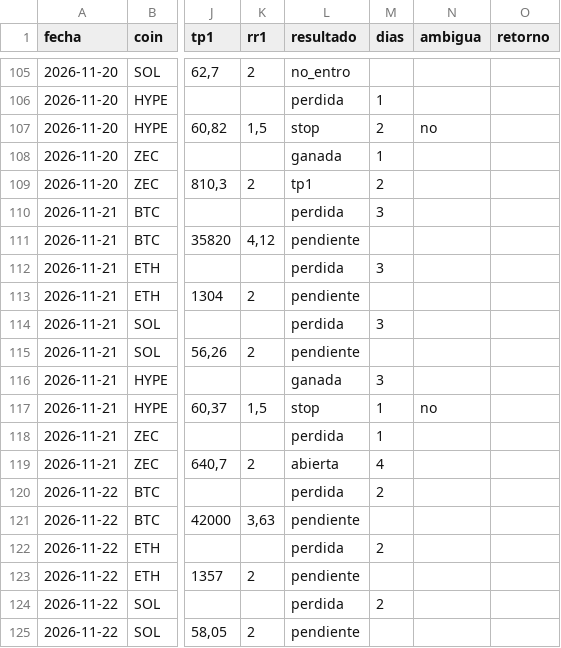
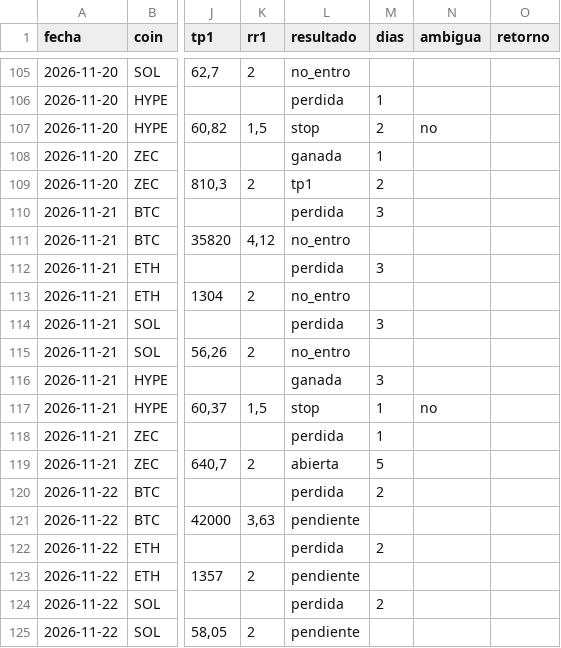
Before and after one commit to dhcode-arg/vmc, a CSV file: datos/smart-money/resultados.csv, drawn as a sheet; only a part is shown, gaps mark what is left out; the diff covers the shown part only; the diff names each change by its address in the sheet, - before the commit and + after, or states it on an @@ line.

```diff
--- a/datos/smart-money/resultados.csv
+++ b/datos/smart-money/resultados.csv
-L111 (resultado): pendiente
+L111 (resultado): no_entro
-L113 (resultado): pendiente
+L113 (resultado): no_entro
-L115 (resultado): pendiente
+L115 (resultado): no_entro
-M119 (dias): 4
+M119 (dias): 5
```
Also changed, not shown: 10 added rows and 13 edited cells elsewhere in this file, 4 other files.
